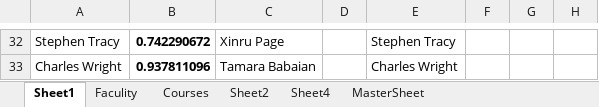
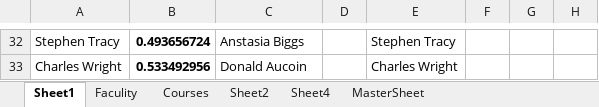
Before and after one commit to CS620-Diamonds/Project-Repo, an Excel workbook: ErrorThrowDemo.xlsm, sheet Sheet1, drawn as a sheet; only a part is shown, gaps mark what is left out; values as stored, in another font and other column widths than the file's, no borders; charts and pictures not drawn; the diff covers the shown part only; the diff names each change by its address in the sheet, - before the commit and + after, or states it on an @@ line.

```diff
--- a/ErrorThrowDemo.xlsm (sheet Sheet1)
+++ b/ErrorThrowDemo.xlsm (sheet Sheet1)
-B32: 0.742290672
+B32: 0.493656724
-C32: Xinru Page
+C32: Anstasia Biggs
-B33: 0.937811096
+B33: 0.533492956
-C33: Tamara Babaian
+C33: Donald Aucoin
```
Also changed, not shown: 62 edited cells elsewhere in this sheet, sheet MasterSheet, hidden cells, charts or pictures.
